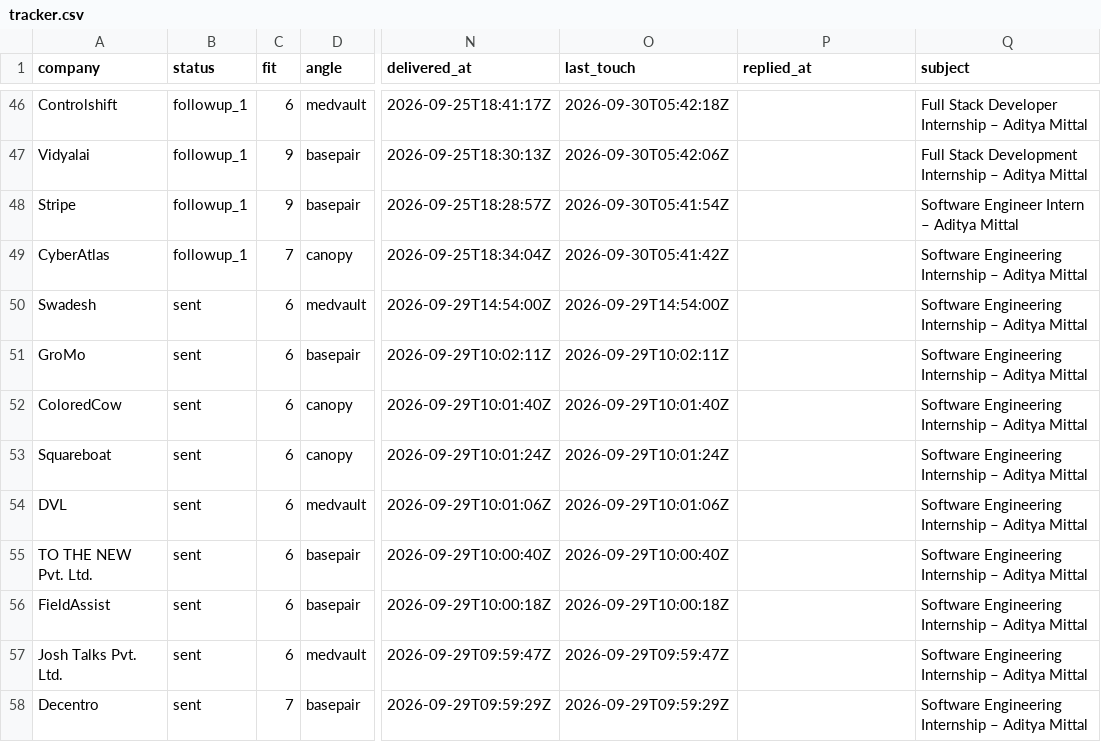
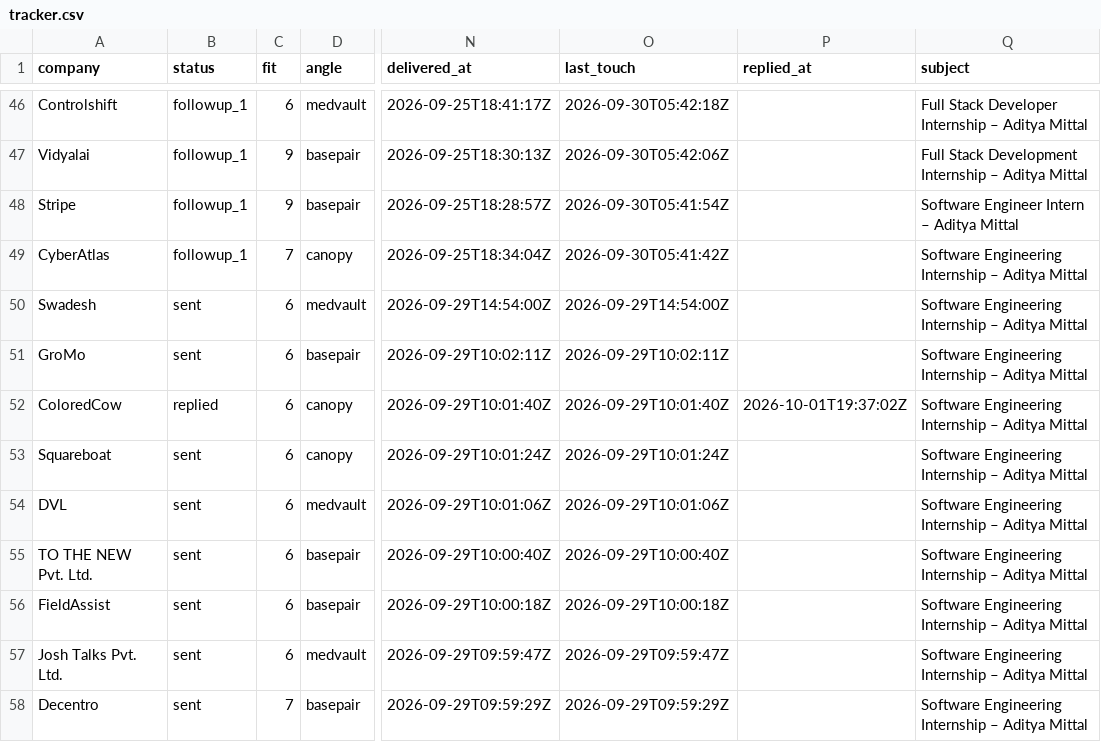
Before and after one commit to adityamittal-dot/volley, a CSV file: data/tracker.csv, drawn as a sheet; only a part is shown, gaps mark what is left out; the diff names each change by its address in the sheet, - before the commit and + after, or states it on an @@ line.

```diff
--- a/data/tracker.csv
+++ b/data/tracker.csv
-B52 (status): sent
+B52 (status): replied
-P52 (replied_at): (empty)
+P52 (replied_at): 2026-10-01T19:37:02Z
```
Also changed, not shown: 3 other files.
